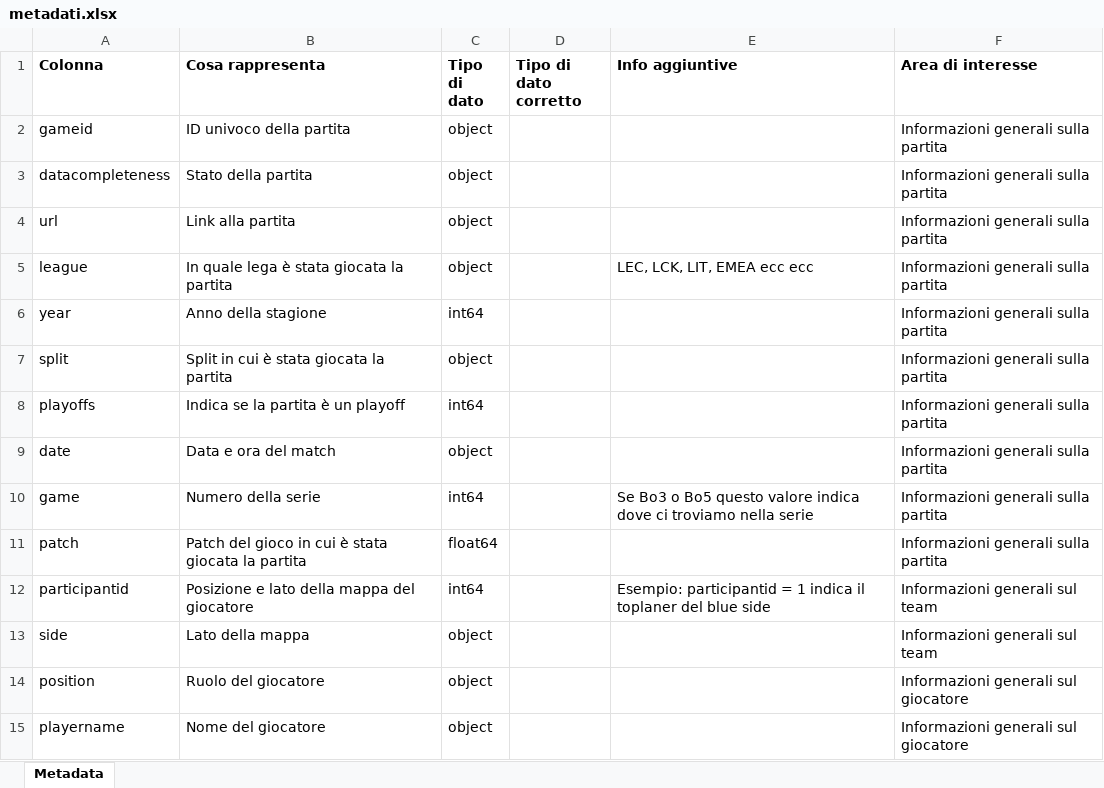
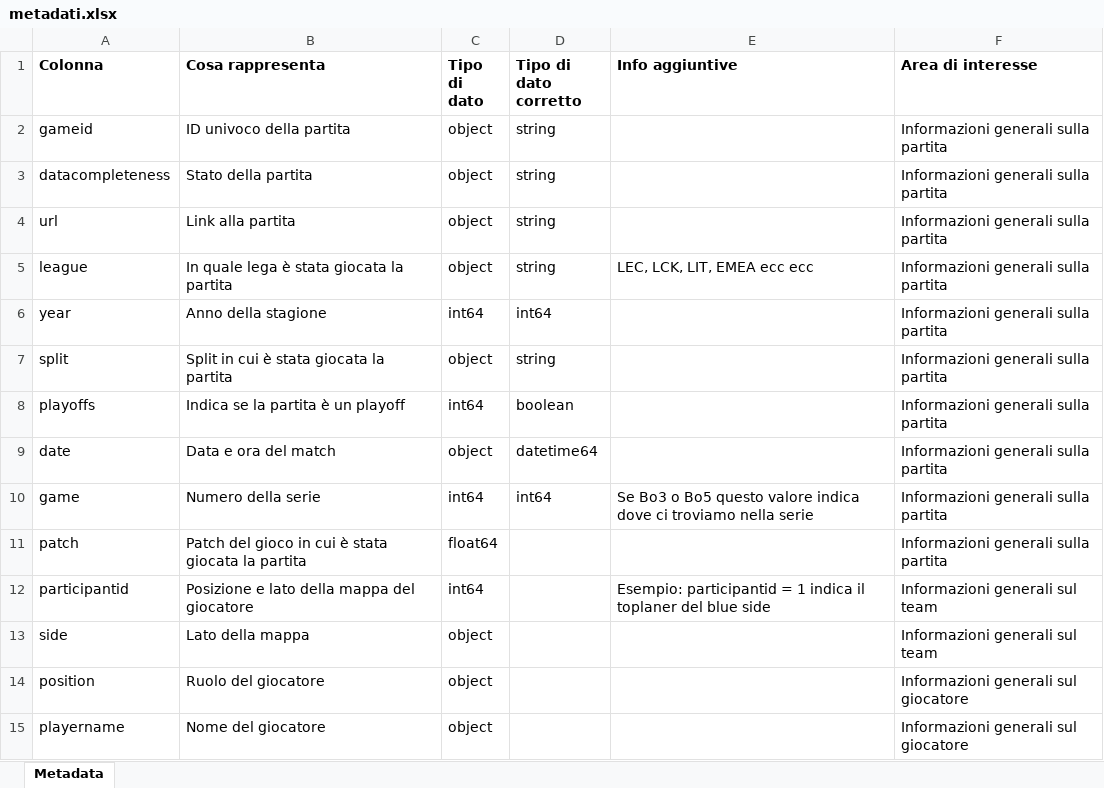
Before and after one commit to AnalystEca/G2-project-analysis, an Excel workbook: metadati.xlsx, sheet Metadata, drawn as a sheet; only a part is shown; values as stored, in another font and other column widths than the file's, no borders; the diff names each change by its address in the sheet, - before the commit and + after, or states it on an @@ line.

```diff
--- a/metadati.xlsx (sheet Metadata)
+++ b/metadati.xlsx (sheet Metadata)
-D2:D5 (Tipo di dato corretto): (empty)
+D2:D5 (Tipo di dato corretto): string
-D6 (Tipo di dato corretto): (empty)
+D6 (Tipo di dato corretto): int64
-D7 (Tipo di dato corretto): (empty)
+D7 (Tipo di dato corretto): string
-D8 (Tipo di dato corretto): (empty)
+D8 (Tipo di dato corretto): boolean
-D9 (Tipo di dato corretto): (empty)
+D9 (Tipo di dato corretto): datetime64
-D10 (Tipo di dato corretto): (empty)
+D10 (Tipo di dato corretto): int64
```
Also changed, not shown: 1 other file.
